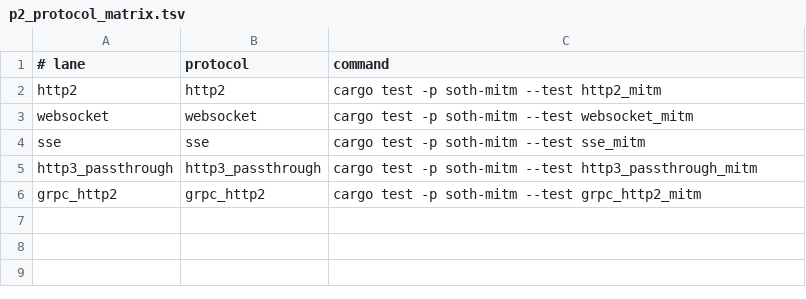
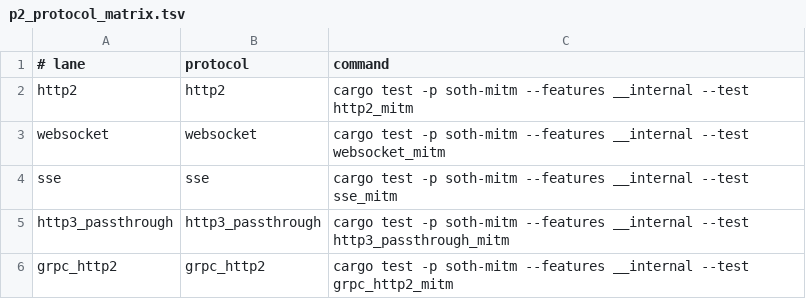
Before and after one commit to soth-ai/soth-mitm, a TSV file: scripts/p2_protocol_matrix.tsv, drawn as a sheet.

```diff
--- a/scripts/p2_protocol_matrix.tsv
+++ b/scripts/p2_protocol_matrix.tsv
@@ -1,6 +1,6 @@
 # lane	protocol	command
-http2	http2	cargo test -p soth-mitm --test http2_mitm
-websocket	websocket	cargo test -p soth-mitm --test websocket_mitm
-sse	sse	cargo test -p soth-mitm --test sse_mitm
-http3_passthrough	http3_passthrough	cargo test -p soth-mitm --test http3_passthrough_mitm
-grpc_http2	grpc_http2	cargo test -p soth-mitm --test grpc_http2_mitm
+http2	http2	cargo test -p soth-mitm --features __internal --test http2_mitm
+websocket	websocket	cargo test -p soth-mitm --features __internal --test websocket_mitm
+sse	sse	cargo test -p soth-mitm --features __internal --test sse_mitm
+http3_passthrough	http3_passthrough	cargo test -p soth-mitm --features __internal --test http3_passthrough_mitm
+grpc_http2	grpc_http2	cargo test -p soth-mitm --features __internal --test grpc_http2_mitm
```
